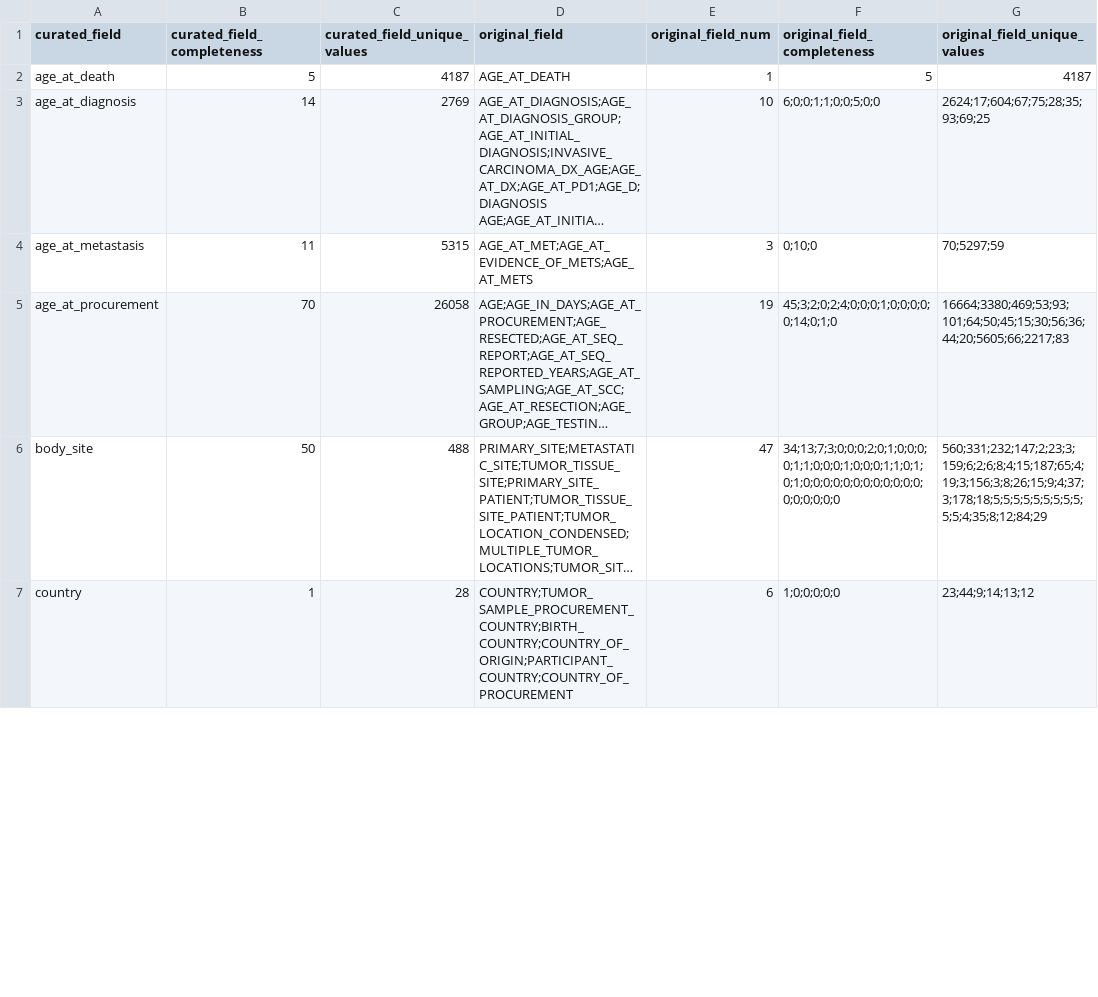
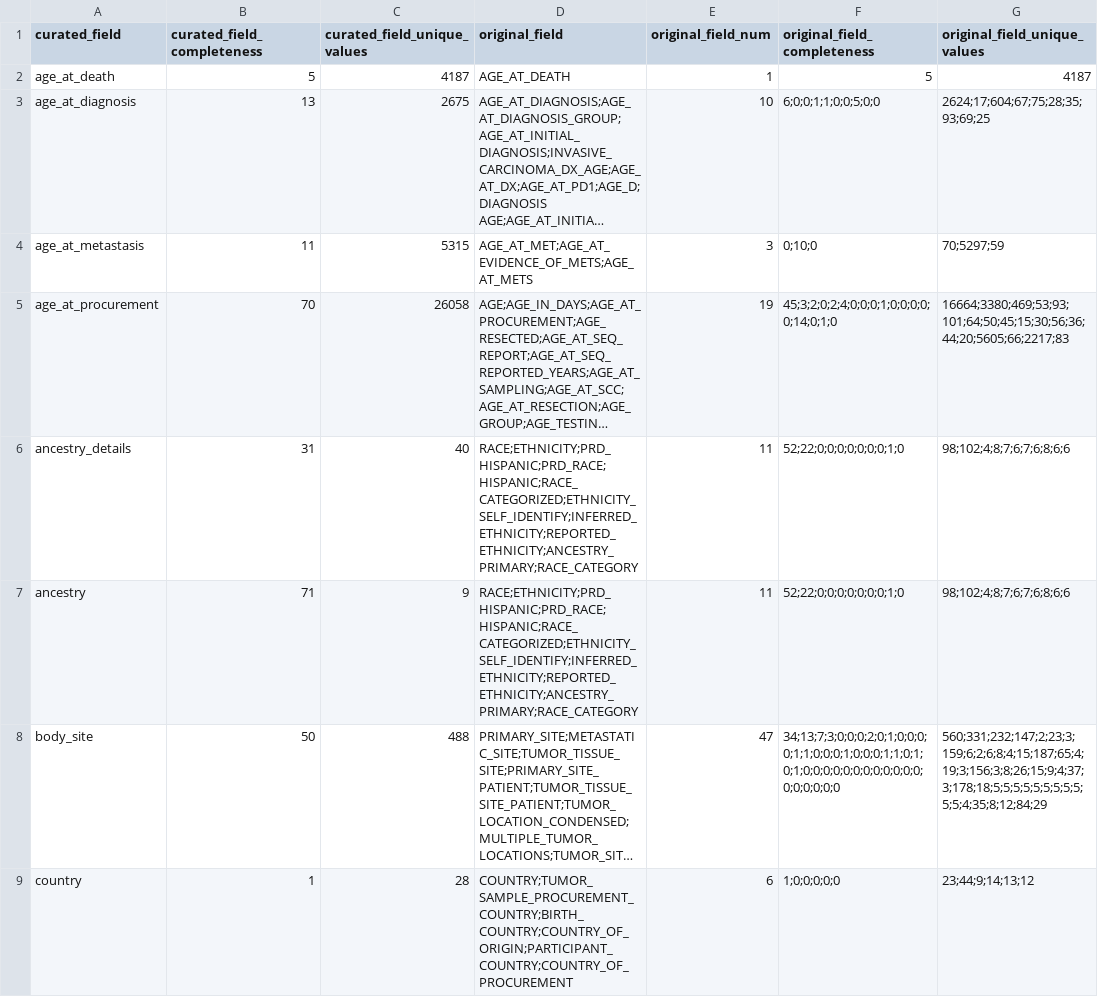
Before and after one commit to waldronlab/OmicsMLRepoData, a CSV file: inst/extdata/cBioPortal_merging_schema.csv, drawn as a sheet; only a part is shown; long unchanged cells end in …; the diff covers the shown part only; the diff names each change by its address in the sheet, - before the commit and + after, or states it on an @@ line.

Commit message:
latest cBioPortalData merging schema

```diff
--- a/inst/extdata/cBioPortal_merging_schema.csv
+++ b/inst/extdata/cBioPortal_merging_schema.csv
-B3 (curated_field_completeness): 14
+B3 (curated_field_completeness): 13
-C3 (curated_field_unique_values): 2769
+C3 (curated_field_unique_values): 2675
+row 6: ancestry_details | 31 | 40 | RACE;ETHNICITY;PRD_HISPANIC;PRD_RACE;HISPANIC;RACE_CATEGORIZED;ETHNICITY_SELF_IDENTIFY;INFERRED_ETHNICITY;REPORTED_ETHNICITY;ANCESTRY_PRIMARY;RACE_CATEGORY | 11 | 52;22;0;0;0;0;0;0;0;1;0 | 98;102;4;8;7;6;7;6;8;6;6
+row 7: ancestry | 71 | 9 | RACE;ETHNICITY;PRD_HISPANIC;PRD_RACE;HISPANIC;RACE_CATEGORIZED;ETHNICITY_SELF_IDENTIFY;INFERRED_ETHNICITY;REPORTED_ETHNICITY;ANCESTRY_PRIMARY;RACE_CATEGORY | 11 | 52;22;0;0;0;0;0;0;0;1;0 | 98;102;4;8;7;6;7;6;8;6;6
```
Also changed, not shown: 2 added rows, 7 removed rows, 1 moved row and 12 edited cells elsewhere in this file.
